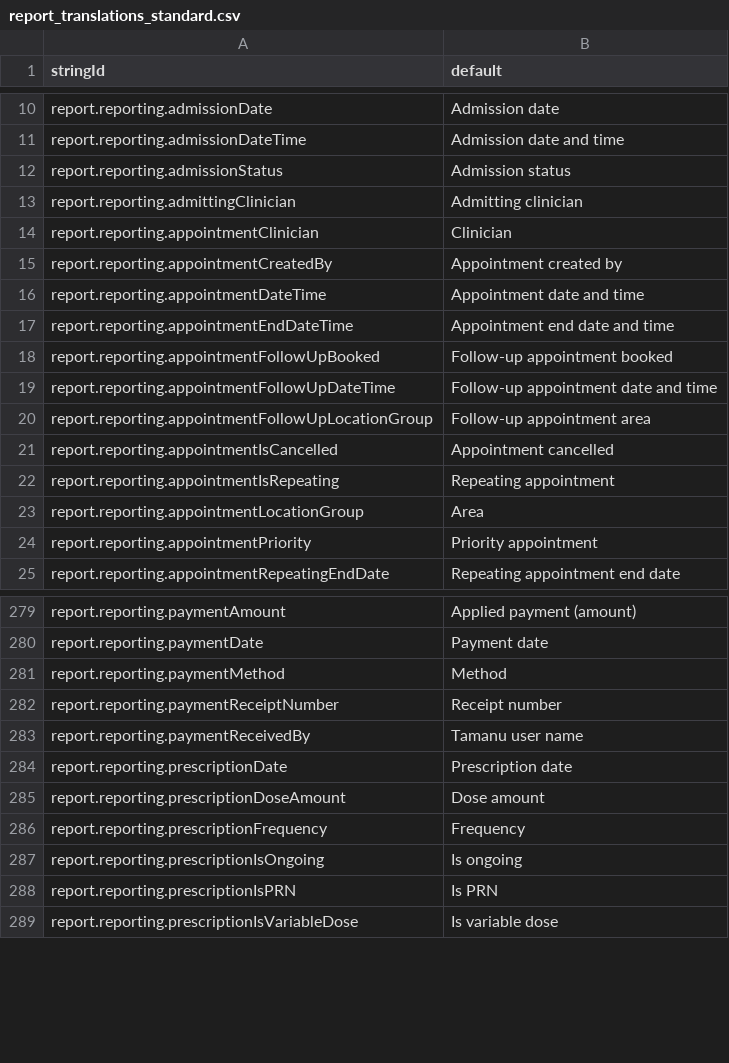
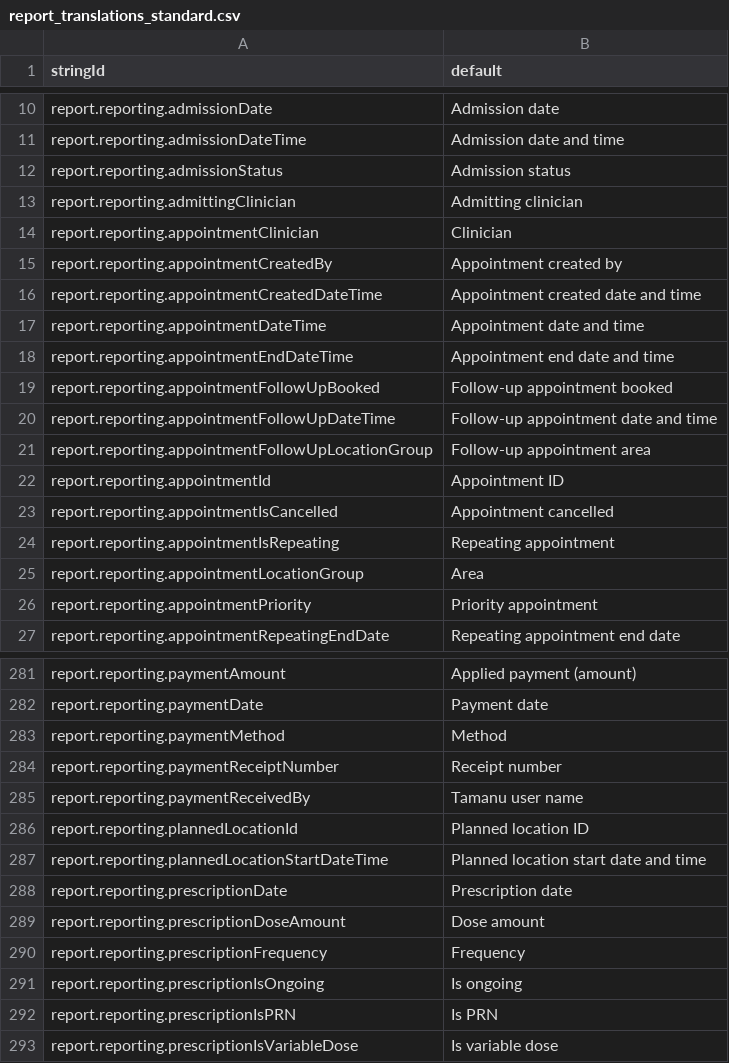
Before and after one commit to beyondessential/tamanu-source-dbt, a CSV file: csv/report_translations_standard.csv, drawn as a sheet; only a part is shown, gaps mark what is left out; the diff names each change by its address in the sheet, - before the commit and + after, or states it on an @@ line.

```diff
--- a/csv/report_translations_standard.csv
+++ b/csv/report_translations_standard.csv
+row 16: report.reporting.appointmentCreatedDateTime | Appointment created date and time
+row 22: report.reporting.appointmentId | Appointment ID
+row 286: report.reporting.plannedLocationId | Planned location ID
+row 287: report.reporting.plannedLocationStartDateTime | Planned location start date and time
```
Also changed, not shown: 30 other files.
